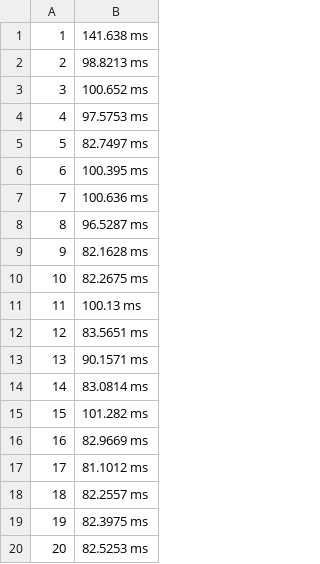
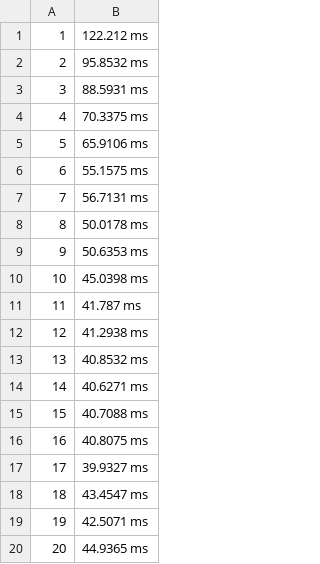
Before and after one commit to shintjoo/repo759, a CSV file: HW03/zhuHW3T3_2.csv, drawn as a sheet.

```diff
--- a/HW03/zhuHW3T3_2.csv
+++ b/HW03/zhuHW3T3_2.csv
@@ -1,20 +1,20 @@
-1,141.638 ms
-2,98.8213 ms
-3,100.652 ms
-4,97.5753 ms
-5,82.7497 ms
-6,100.395 ms
-7,100.636 ms
-8,96.5287 ms
-9,82.1628 ms
-10,82.2675 ms
-11,100.13 ms
-12,83.5651 ms
-13,90.1571 ms
-14,83.0814 ms
-15,101.282 ms
-16,82.9669 ms
-17,81.1012 ms
-18,82.2557 ms
-19,82.3975 ms
-20,82.5253 ms
+1,122.212 ms
+2,95.8532 ms
+3,88.5931 ms
+4,70.3375 ms
+5,65.9106 ms
+6,55.1575 ms
+7,56.7131 ms
+8,50.0178 ms
+9,50.6353 ms
+10,45.0398 ms
+11,41.787 ms
+12,41.2938 ms
+13,40.8532 ms
+14,40.6271 ms
+15,40.7088 ms
+16,40.8075 ms
+17,39.9327 ms
+18,43.4547 ms
+19,42.5071 ms
+20,44.9365 ms
```
Also changed, not shown: 2 other files.
